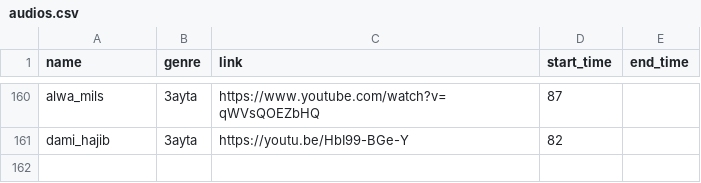
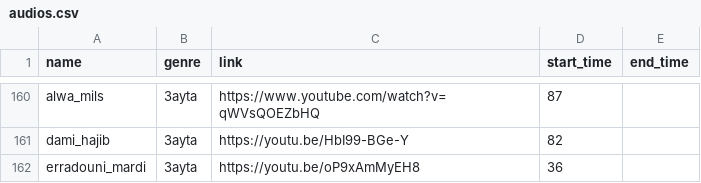
Before and after one commit to elhachimi-ch/personal_website, a CSV file: assets/data/audios.csv, drawn as a sheet; only a part is shown, gaps mark what is left out.

Commit message:
Erradouni

```diff
--- a/assets/data/audios.csv
+++ b/assets/data/audios.csv
@@ -161 +161,2 @@ alwa_mils,3ayta,https://www.youtube.com/watch?v=qWVsQOEZbHQ,87,
 dami_hajib,3ayta,https://youtu.be/HbI99-BGe-Y,82,,
+erradouni_mardi,3ayta,https://youtu.be/oP9xAmMyEH8,36,,
```
